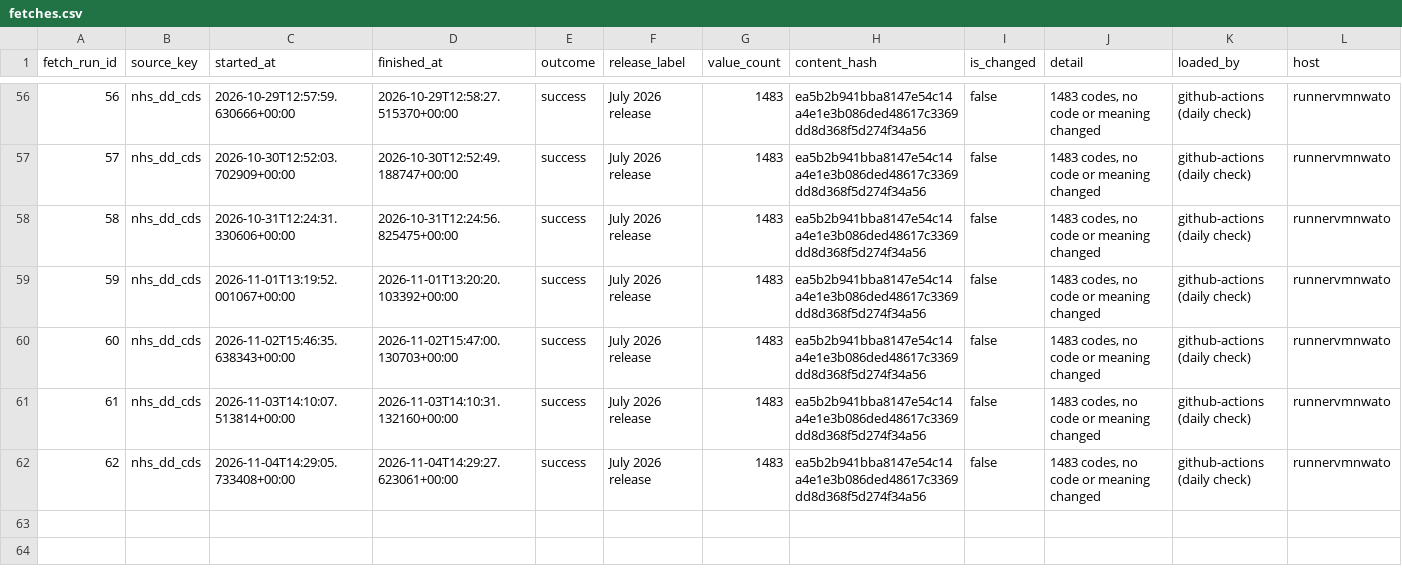
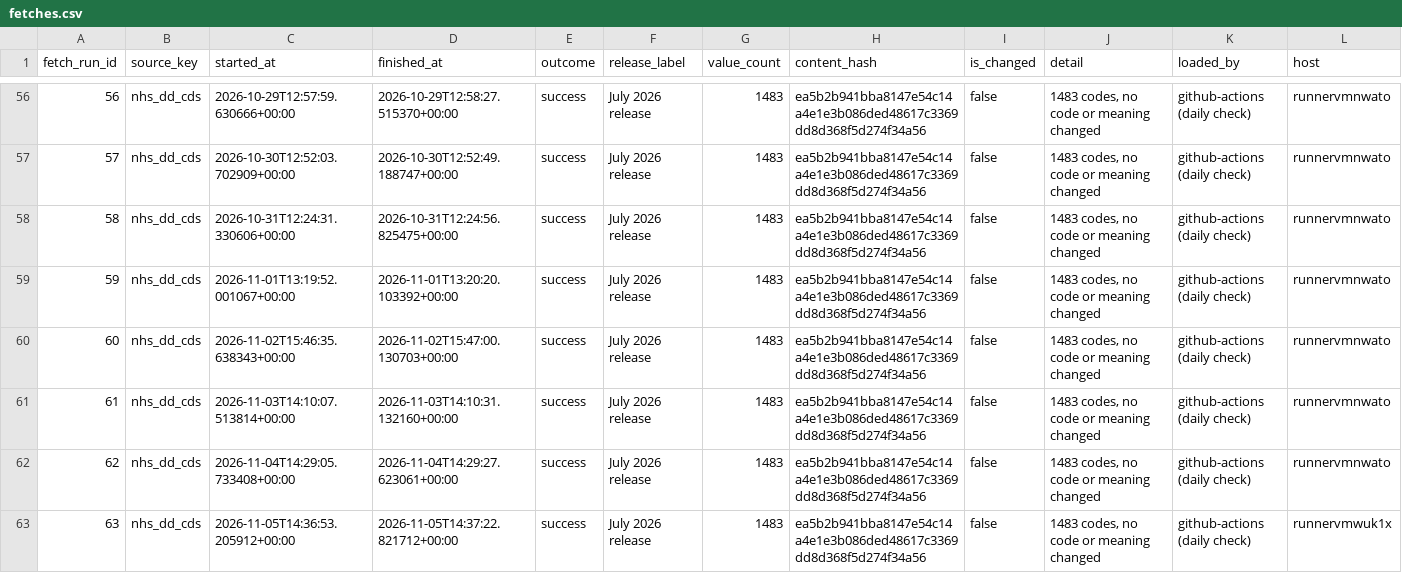
Before and after one commit to eamazon/ukhrd, a CSV file: data/fetches.csv, drawn as a sheet; only a part is shown, gaps mark what is left out; the diff names each change by its address in the sheet, - before the commit and + after, or states it on an @@ line.

```diff
--- a/data/fetches.csv
+++ b/data/fetches.csv
+row 63: 63 | nhs_dd_cds | 2026-11-05T14:36:53.205912+00:00 | 2026-11-05T14:37:22.821712+00:00 | success | July 2026 release | 1483 | ea5b2b941bba8147e54c14a4e1e3b086ded48617c3369dd8d368f5d274f34a56 | false | 1483 codes, no code or meaning changed | github-actions (daily check) | runnervmwuk1x
```
